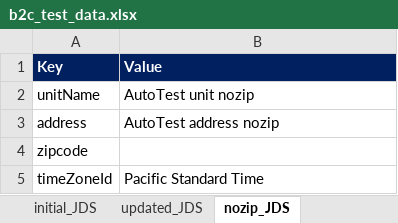
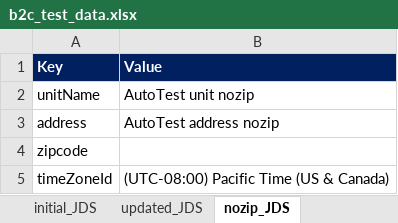
Before and after one commit to valeriyqa/enel-e2e, an Excel workbook: TestAutomationFramework/Misc/b2c_test_data.xlsx, sheet nozip_JDS, drawn as a sheet; values as stored, in another font and other column widths than the file's, no borders; the diff names each change by its address in the sheet, - before the commit and + after, or states it on an @@ line.

```diff
--- a/TestAutomationFramework/Misc/b2c_test_data.xlsx (sheet nozip_JDS)
+++ b/TestAutomationFramework/Misc/b2c_test_data.xlsx (sheet nozip_JDS)
-B5 (Value): Pacific Standard Time
+B5 (Value): (UTC-08:00) Pacific Time (US & Canada)
```
Also changed, not shown: sheet initial_JDS, sheet updated_JDS, 15 other files.
